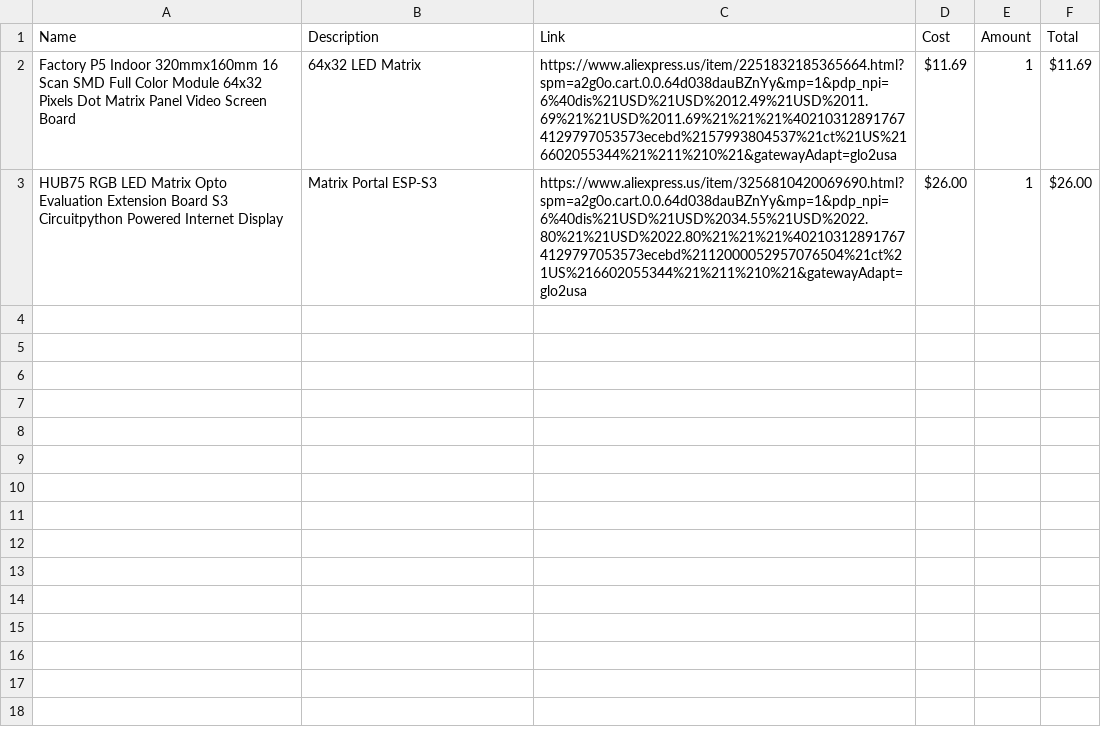
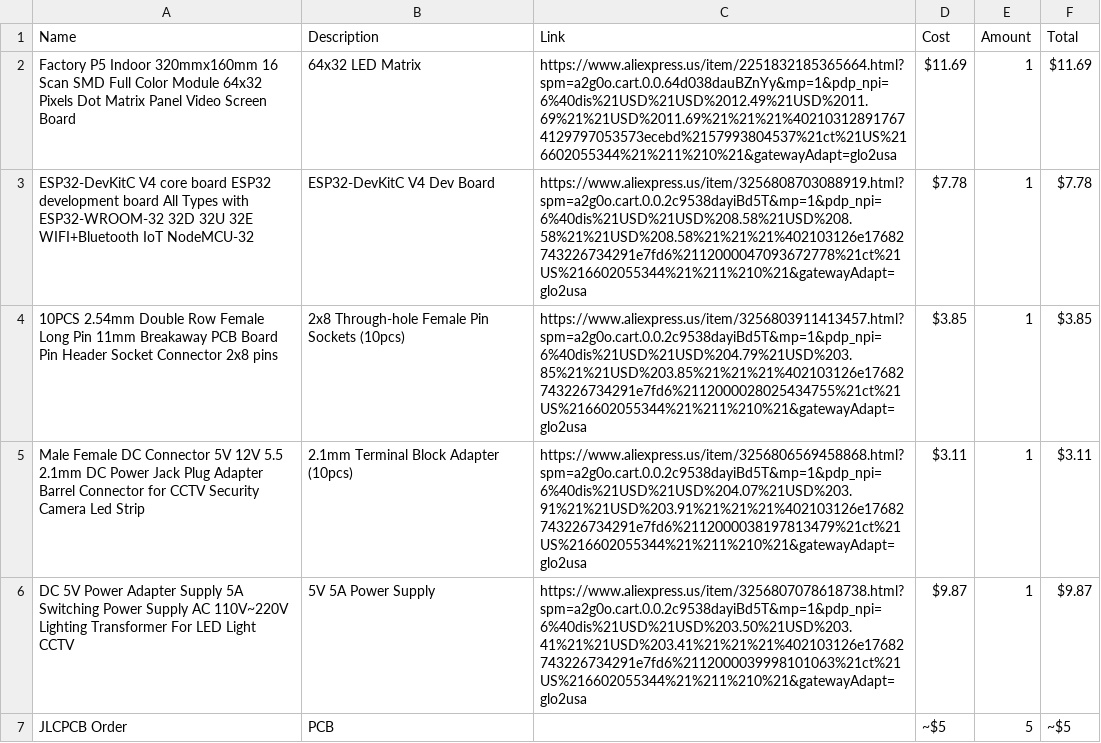
Before and after one commit to MrDiamondDog/FlightDeck, a CSV file: BOM.csv, drawn as a sheet.

Commit message:
Update BOM.csv

```diff
--- a/BOM.csv
+++ b/BOM.csv
@@ -2,2 +2,6 @@ Name,Description,Link,Cost,Amount,Total
 Factory P5 Indoor 320mmx160mm 16 Scan SMD Full Color Module 64x32 Pixels Dot Matrix Panel Video Screen Board,64x32 LED Matrix,https://www.aliexpress.us/item/2251832185365664.html?spm=a2g0o.cart.0.0.64d038dauBZnYy&mp=1&pdp_npi=6%40dis%21USD%21USD%2012.49%21USD%2011.69%21%21USD%2011.69%21%21%21%402103128917674129797053573ecebd%2157993804537%21ct%21US%216602055344%21%211%210%21&gatewayAdapt=glo2usa,$11.69,1,$11.69
-HUB75 RGB LED Matrix Opto Evaluation Extension Board S3 Circuitpython Powered Internet Display,Matrix Portal ESP-S3,https://www.aliexpress.us/item/3256810420069690.html?spm=a2g0o.cart.0.0.64d038dauBZnYy&mp=1&pdp_npi=6%40dis%21USD%21USD%2034.55%21USD%2022.80%21%21USD%2022.80%21%21%21%402103128917674129797053573ecebd%2112000052957076504%21ct%21US%216602055344%21%211%210%21&gatewayAdapt=glo2usa,$26.00,1,$26.00
+ESP32-DevKitC V4 core board ESP32 development board All Types with ESP32-WROOM-32 32D 32U 32E WIFI+Bluetooth IoT NodeMCU-32,ESP32-DevKitC V4 Dev Board,https://www.aliexpress.us/item/3256808703088919.html?spm=a2g0o.cart.0.0.2c9538dayiBd5T&mp=1&pdp_npi=6%40dis%21USD%21USD%208.58%21USD%208.58%21%21USD%208.58%21%21%21%402103126e17682743226734291e7fd6%2112000047093672778%21ct%21US%216602055344%21%211%210%21&gatewayAdapt=glo2usa,$7.78,1,$7.78
+10PCS 2.54mm Double Row Female Long Pin 11mm Breakaway PCB Board Pin Header Socket Connector 2x8 pins,2x8 Through-hole Female Pin Sockets (10pcs),https://www.aliexpress.us/item/3256803911413457.html?spm=a2g0o.cart.0.0.2c9538dayiBd5T&mp=1&pdp_npi=6%40dis%21USD%21USD%204.79%21USD%203.85%21%21USD%203.85%21%21%21%402103126e17682743226734291e7fd6%2112000028025434755%21ct%21US%216602055344%21%211%210%21&gatewayAdapt=glo2usa,$3.85,1,$3.85
+Male Female DC Connector 5V 12V 5.5 2.1mm DC Power Jack Plug Adapter Barrel Connector for CCTV Security Camera Led Strip,2.1mm Terminal Block Adapter (10pcs),https://www.aliexpress.us/item/3256806569458868.html?spm=a2g0o.cart.0.0.2c9538dayiBd5T&mp=1&pdp_npi=6%40dis%21USD%21USD%204.07%21USD%203.91%21%21USD%203.91%21%21%21%402103126e17682743226734291e7fd6%2112000038197813479%21ct%21US%216602055344%21%211%210%21&gatewayAdapt=glo2usa,$3.11,1,$3.11
+DC 5V Power Adapter Supply 5A Switching Power Supply AC 110V~220V Lighting Transformer For LED Light CCTV,5V 5A Power Supply,https://www.aliexpress.us/item/3256807078618738.html?spm=a2g0o.cart.0.0.2c9538dayiBd5T&mp=1&pdp_npi=6%40dis%21USD%21USD%203.50%21USD%203.41%21%21USD%203.41%21%21%21%402103126e17682743226734291e7fd6%2112000039998101063%21ct%21US%216602055344%21%211%210%21&gatewayAdapt=glo2usa,$9.87,1,$9.87
+JLCPCB Order,PCB,,~$5,5,~$5
```
